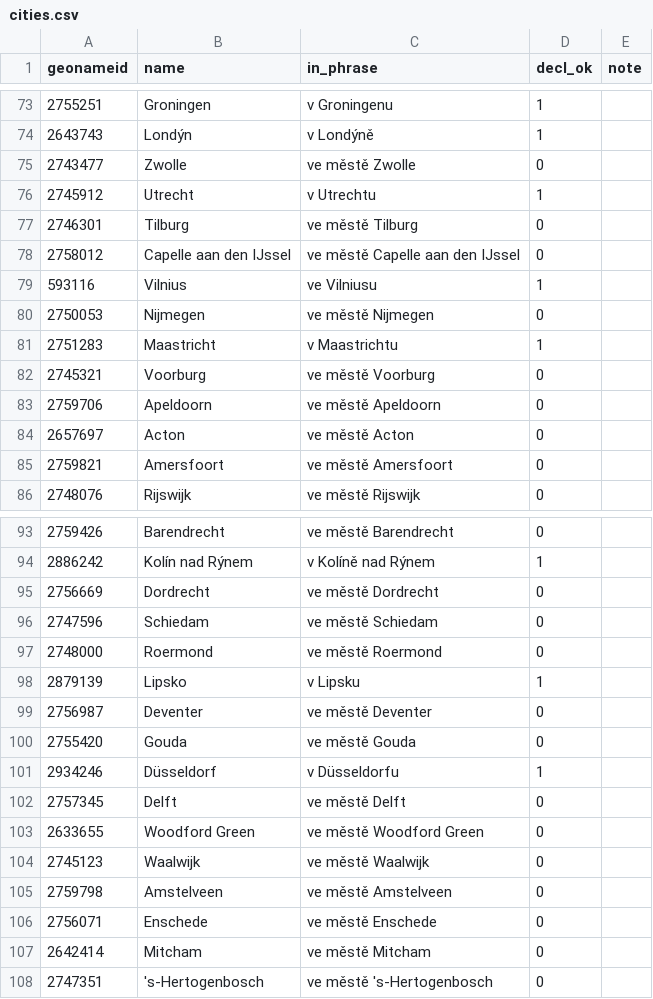
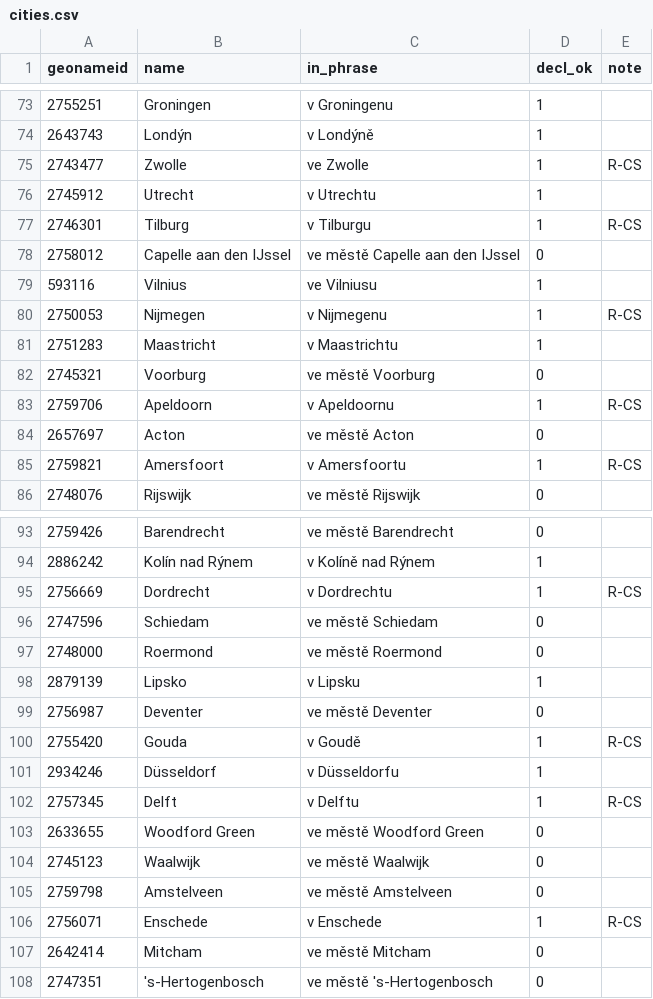
Before and after one commit to hemptoon/blokvolt-rs, a CSV file: content/world/i18n/cs/cities.csv, drawn as a sheet; only a part is shown, gaps mark what is left out; the diff covers the shown part only.

```diff
--- a/content/world/i18n/cs/cities.csv
+++ b/content/world/i18n/cs/cities.csv
@@ -74,13 +74,13 @@ geonameid,name,in_phrase,decl_ok,note
 2643743,Londýn,v Londýně,1,
-2743477,Zwolle,ve městě Zwolle,0,
+2743477,Zwolle,ve Zwolle,1,R-CS
 2745912,Utrecht,v Utrechtu,1,
-2746301,Tilburg,ve městě Tilburg,0,
+2746301,Tilburg,v Tilburgu,1,R-CS
 2758012,Capelle aan den IJssel,ve městě Capelle aan den IJssel,0,
 593116,Vilnius,ve Vilniusu,1,
-2750053,Nijmegen,ve městě Nijmegen,0,
+2750053,Nijmegen,v Nijmegenu,1,R-CS
 2751283,Maastricht,v Maastrichtu,1,
 2745321,Voorburg,ve městě Voorburg,0,
-2759706,Apeldoorn,ve městě Apeldoorn,0,
+2759706,Apeldoorn,v Apeldoornu,1,R-CS
 2657697,Acton,ve městě Acton,0,
-2759821,Amersfoort,ve městě Amersfoort,0,
+2759821,Amersfoort,v Amersfoortu,1,R-CS
 2748076,Rijswijk,ve městě Rijswijk,0,
@@ -94,3 +94,3 @@ geonameid,name,in_phrase,decl_ok,note
 2886242,Kolín nad Rýnem,v Kolíně nad Rýnem,1,
-2756669,Dordrecht,ve městě Dordrecht,0,
+2756669,Dordrecht,v Dordrechtu,1,R-CS
 2747596,Schiedam,ve městě Schiedam,0,
@@ -99,5 +99,5 @@ geonameid,name,in_phrase,decl_ok,note
 2756987,Deventer,ve městě Deventer,0,
-2755420,Gouda,ve městě Gouda,0,
+2755420,Gouda,v Goudě,1,R-CS
 2934246,Düsseldorf,v Düsseldorfu,1,
-2757345,Delft,ve městě Delft,0,
+2757345,Delft,v Delftu,1,R-CS
 2633655,Woodford Green,ve městě Woodford Green,0,
@@ -105,3 +105,3 @@ geonameid,name,in_phrase,decl_ok,note
 2759798,Amstelveen,ve městě Amstelveen,0,
-2756071,Enschede,ve městě Enschede,0,
+2756071,Enschede,v Enschede,1,R-CS
 2642414,Mitcham,ve městě Mitcham,0,
```
Also changed, not shown: 157 edited cells elsewhere in this file, content/world/i18n/cs/countries.csv, 4 other files.
